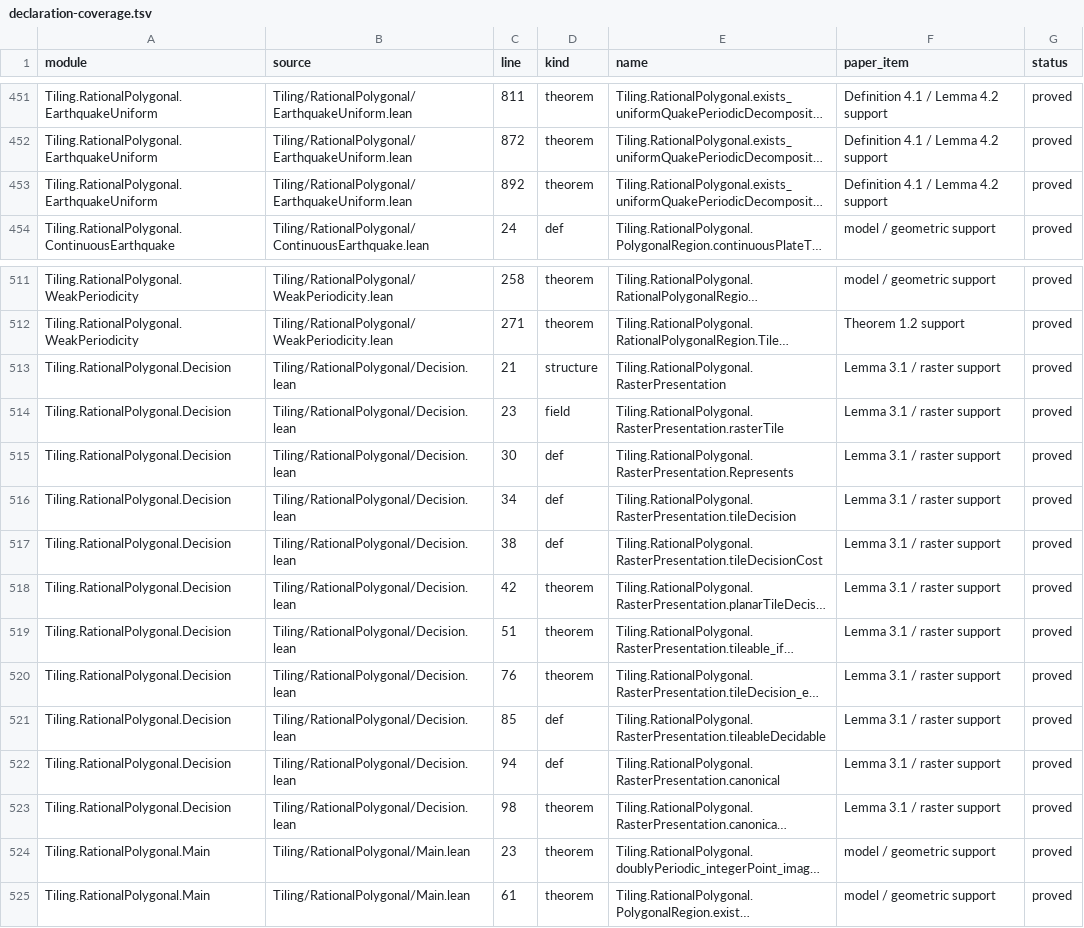
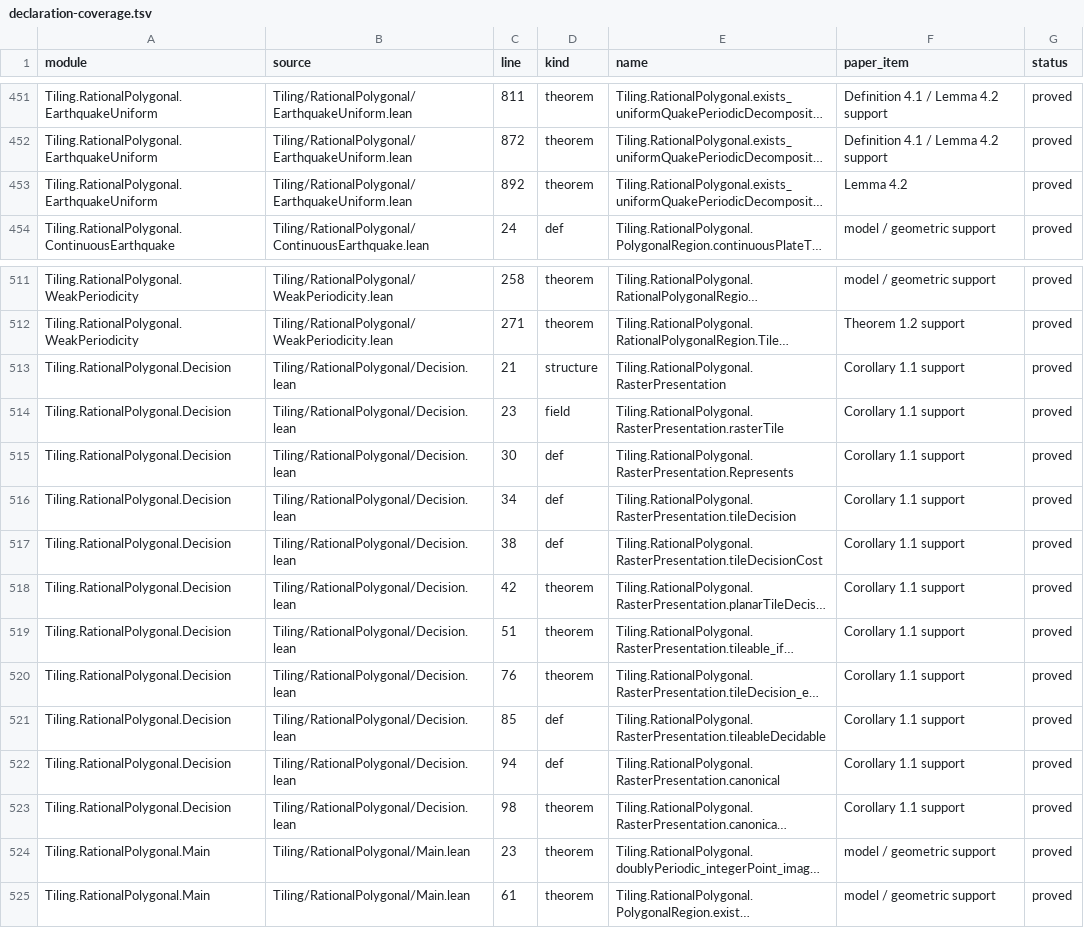
Before and after one commit to jaumededios/Tiling, a TSV file: blueprint/rational-polygonal/declaration-coverage.tsv, drawn as a sheet; only a part is shown, gaps mark what is left out; long unchanged cells end in …; the diff names each change by its address in the sheet, - before the commit and + after, or states it on an @@ line.

Commit message:
Strengthen rational polygonal validation gates

```diff
--- a/blueprint/rational-polygonal/declaration-coverage.tsv
+++ b/blueprint/rational-polygonal/declaration-coverage.tsv
-F453 (paper_item): Definition 4.1 / Lemma 4.2 support
+F453 (paper_item): Lemma 4.2
-F513:F523 (paper_item): Lemma 3.1 / raster support
+F513:F523 (paper_item): Corollary 1.1 support
```
Also changed, not shown: 6 other files.
